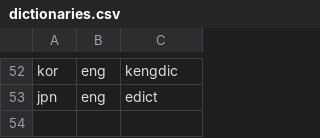
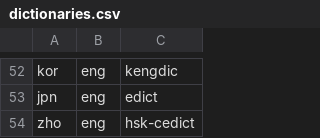
Before and after one commit to longjiang/zerotohero-cli, a CSV file: public/data/languages/dictionaries.csv, drawn as a sheet; only a part is shown, gaps mark what is left out; the diff names each change by its address in the sheet, - before the commit and + after, or states it on an @@ line.

```diff
--- a/public/data/languages/dictionaries.csv
+++ b/public/data/languages/dictionaries.csv
+row 54: zho | eng | hsk-cedict
```
Also changed, not shown: 4 other files.
